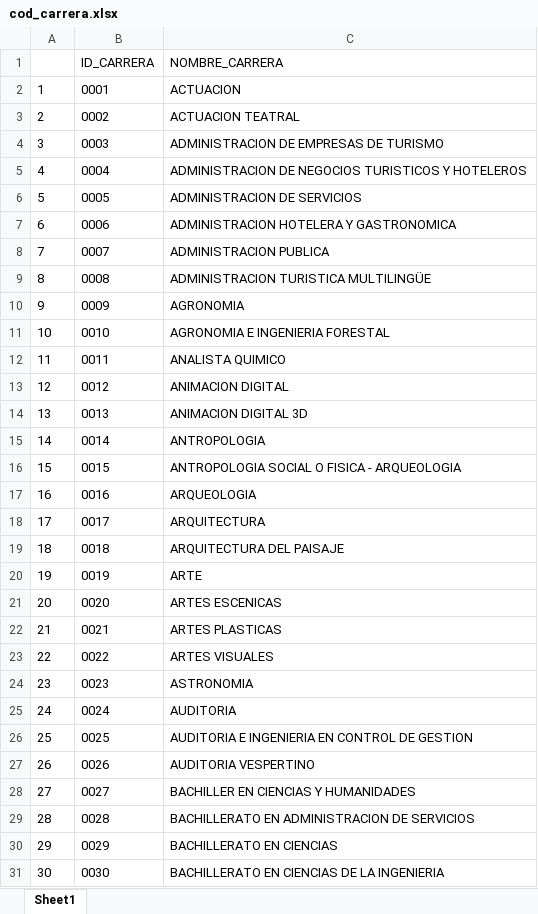
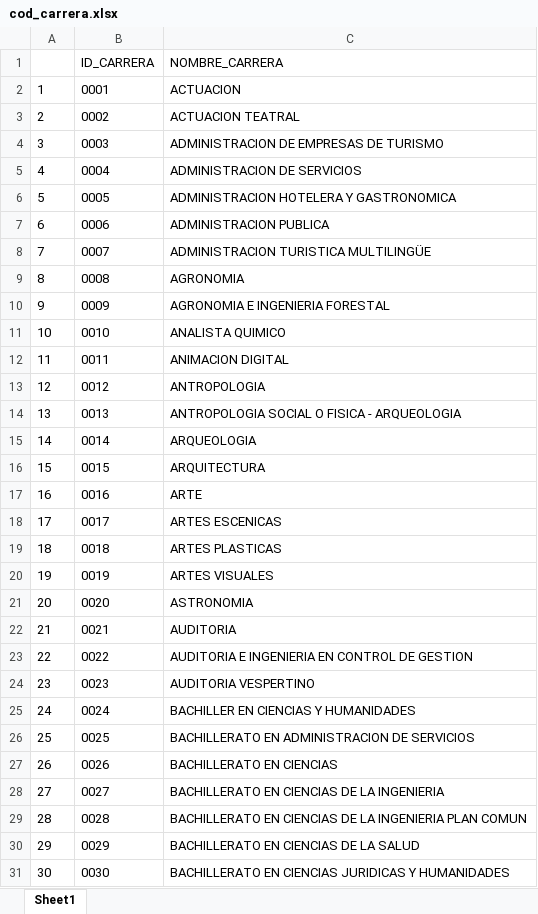
Before and after one commit to jciturras/base_carreras, an Excel workbook: cod_carrera.xlsx, sheet Sheet1, drawn as a sheet; only a part is shown; values as stored, in another font and other column widths than the file's, no borders; the diff covers the shown part only; the diff names each change by its address in the sheet, - before the commit and + after, or states it on an @@ line.

```diff
--- a/cod_carrera.xlsx (sheet Sheet1)
+++ b/cod_carrera.xlsx (sheet Sheet1)
-C5 (NOMBRE_CARRERA): ADMINISTRACION DE NEGOCIOS TURISTICOS Y HOTELEROS
+C5 (NOMBRE_CARRERA): ADMINISTRACION DE SERVICIOS
-C6 (NOMBRE_CARRERA): ADMINISTRACION DE SERVICIOS
+C6 (NOMBRE_CARRERA): ADMINISTRACION HOTELERA Y GASTRONOMICA
-C7 (NOMBRE_CARRERA): ADMINISTRACION HOTELERA Y GASTRONOMICA
+C7 (NOMBRE_CARRERA): ADMINISTRACION PUBLICA
-C8 (NOMBRE_CARRERA): ADMINISTRACION PUBLICA
+C8 (NOMBRE_CARRERA): ADMINISTRACION TURISTICA MULTILINGÜE
-C9 (NOMBRE_CARRERA): ADMINISTRACION TURISTICA MULTILINGÜE
+C9 (NOMBRE_CARRERA): AGRONOMIA
-C10 (NOMBRE_CARRERA): AGRONOMIA
+C10 (NOMBRE_CARRERA): AGRONOMIA E INGENIERIA FORESTAL
-C11 (NOMBRE_CARRERA): AGRONOMIA E INGENIERIA FORESTAL
+C11 (NOMBRE_CARRERA): ANALISTA QUIMICO
-C12 (NOMBRE_CARRERA): ANALISTA QUIMICO
+C12 (NOMBRE_CARRERA): ANIMACION DIGITAL
-C13 (NOMBRE_CARRERA): ANIMACION DIGITAL
+C13 (NOMBRE_CARRERA): ANTROPOLOGIA
-C14 (NOMBRE_CARRERA): ANIMACION DIGITAL 3D
+C14 (NOMBRE_CARRERA): ANTROPOLOGIA SOCIAL O FISICA - ARQUEOLOGIA
-C15 (NOMBRE_CARRERA): ANTROPOLOGIA
+C15 (NOMBRE_CARRERA): ARQUEOLOGIA
-C16 (NOMBRE_CARRERA): ANTROPOLOGIA SOCIAL O FISICA - ARQUEOLOGIA
+C16 (NOMBRE_CARRERA): ARQUITECTURA
-C17 (NOMBRE_CARRERA): ARQUEOLOGIA
+C17 (NOMBRE_CARRERA): ARTE
-C18 (NOMBRE_CARRERA): ARQUITECTURA
+C18 (NOMBRE_CARRERA): ARTES ESCENICAS
-C19 (NOMBRE_CARRERA): ARQUITECTURA DEL PAISAJE
+C19 (NOMBRE_CARRERA): ARTES PLASTICAS
-C20 (NOMBRE_CARRERA): ARTE
+C20 (NOMBRE_CARRERA): ARTES VISUALES
-C21 (NOMBRE_CARRERA): ARTES ESCENICAS
+C21 (NOMBRE_CARRERA): ASTRONOMIA
-C22 (NOMBRE_CARRERA): ARTES PLASTICAS
+C22 (NOMBRE_CARRERA): AUDITORIA
-C23 (NOMBRE_CARRERA): ARTES VISUALES
+C23 (NOMBRE_CARRERA): AUDITORIA E INGENIERIA EN CONTROL DE GESTION
-C24 (NOMBRE_CARRERA): ASTRONOMIA
+C24 (NOMBRE_CARRERA): AUDITORIA VESPERTINO
-C25 (NOMBRE_CARRERA): AUDITORIA
+C25 (NOMBRE_CARRERA): BACHILLER EN CIENCIAS Y HUMANIDADES
-C26 (NOMBRE_CARRERA): AUDITORIA E INGENIERIA EN CONTROL DE GESTION
+C26 (NOMBRE_CARRERA): BACHILLERATO EN ADMINISTRACION DE SERVICIOS
-C27 (NOMBRE_CARRERA): AUDITORIA VESPERTINO
+C27 (NOMBRE_CARRERA): BACHILLERATO EN CIENCIAS
-C28 (NOMBRE_CARRERA): BACHILLER EN CIENCIAS Y HUMANIDADES
+C28 (NOMBRE_CARRERA): BACHILLERATO EN CIENCIAS DE LA INGENIERIA
-C29 (NOMBRE_CARRERA): BACHILLERATO EN ADMINISTRACION DE SERVICIOS
+C29 (NOMBRE_CARRERA): BACHILLERATO EN CIENCIAS DE LA INGENIERIA PLAN COMUN
-C30 (NOMBRE_CARRERA): BACHILLERATO EN CIENCIAS
+C30 (NOMBRE_CARRERA): BACHILLERATO EN CIENCIAS DE LA SALUD
-C31 (NOMBRE_CARRERA): BACHILLERATO EN CIENCIAS DE LA INGENIERIA
+C31 (NOMBRE_CARRERA): BACHILLERATO EN CIENCIAS JURIDICAS Y HUMANIDADES
```
Also changed, not shown: 47 removed rows and 524 edited cells elsewhere in this sheet, 9 other files.
